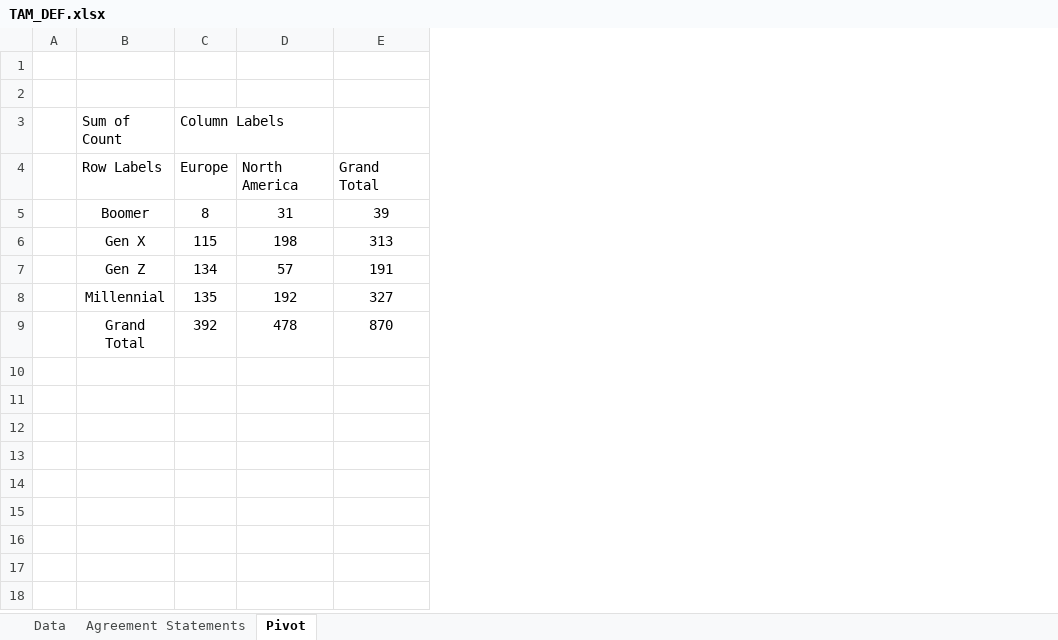
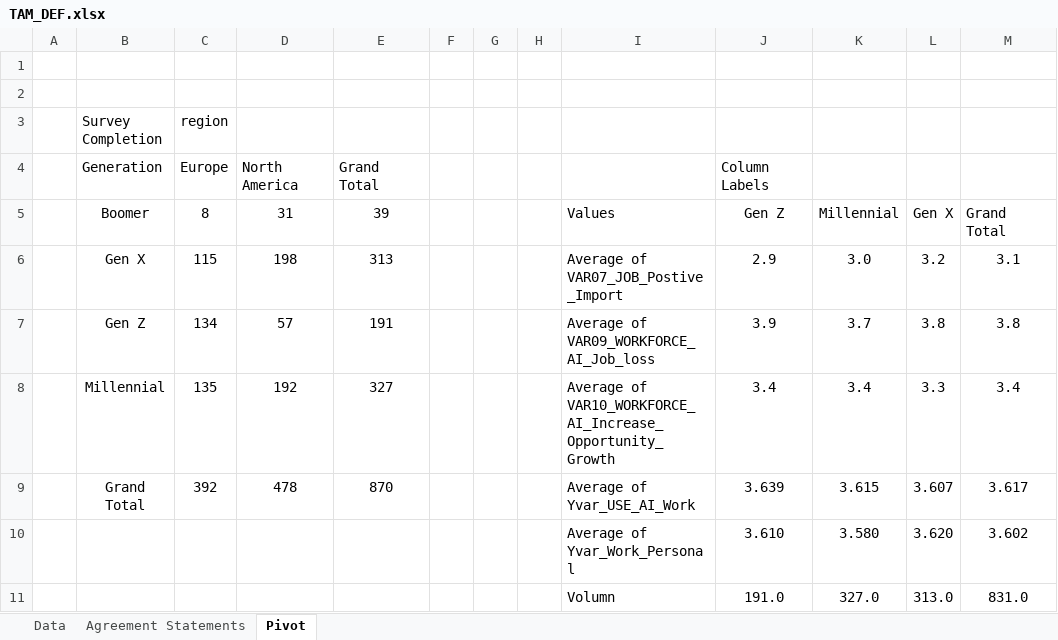
Before and after one commit to Dandata0101/mbs-structural-equation-modeling, an Excel workbook: 01-data/TAM_DEF.xlsx, sheet Pivot, drawn as a sheet; values as stored, in another font and other column widths than the file's, no borders; conditional formats not drawn; removed rows and columns are numbered as before the commit, all else as after; the diff names each change by its address in the sheet, - before the commit and + after, or states it on an @@ line.

```diff
--- a/01-data/TAM_DEF.xlsx (sheet Pivot)
+++ b/01-data/TAM_DEF.xlsx (sheet Pivot)
+column F, empty
+column G, empty
+column H, empty
+column I, rows 5-9: Values | Average of VAR07_JOB_Postive_Import | Average of VAR09_WORKFORCE_AI_Job_loss | Average of VAR10_WORKFORCE_AI_Increase_Opportunity_Growth | Average of Yvar_USE_AI_Work
+column J, rows 4-9: Column Labels | Gen Z | 2.9 | 3.9 | 3.4 | 3.639
+column K, rows 5-9: Millennial | 3.0 | 3.7 | 3.4 | 3.615
+column L, rows 5-9: Gen X | 3.2 | 3.8 | 3.3 | 3.607
+column M, rows 5-9: Grand Total | 3.1 | 3.8 | 3.4 | 3.617
-row 3:  | Sum of Count | Column Labels
+row 3:  | Survey Completion | region
-B4: Row Labels
+B4: Generation
+row 10:  |  |  |  |  |  |  |  | Average of Yvar_Work_Personal | 3.610 | 3.580 | 3.620 | 3.602
+row 11:  |  |  |  |  |  |  |  | Volumn | 191.0 | 327.0 | 313.0 | 831.0
```
Also changed, not shown: sheet Agreement Statements, 6 other files.
